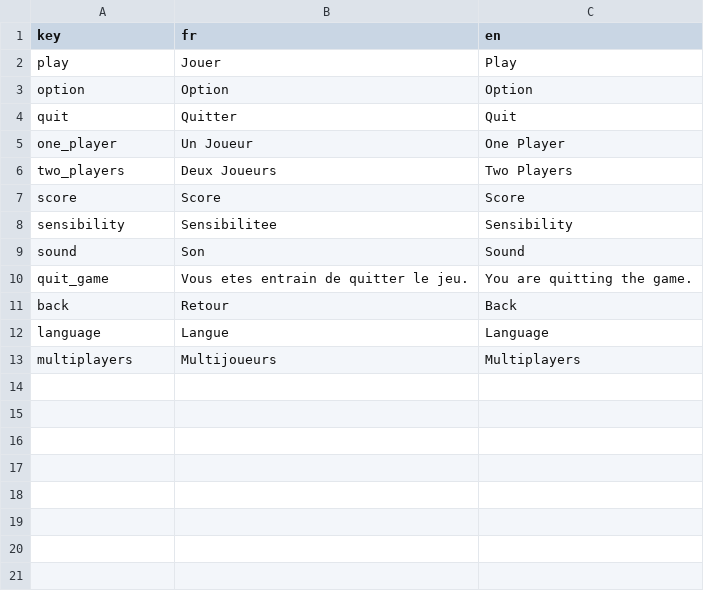
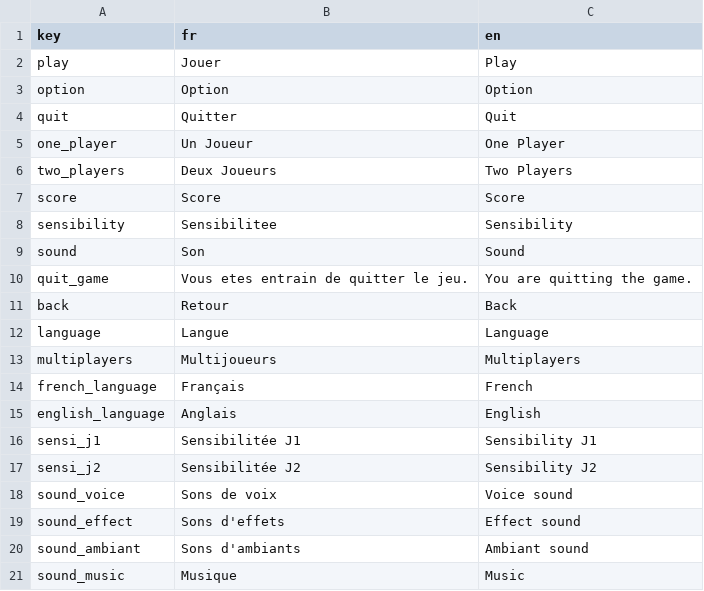
Before and after one commit to Projet-Second-Semestre-2GDA/ProtoStick, a CSV file: Assets/Resources/localisation.csv, drawn as a sheet; the diff names each change by its address in the sheet, - before the commit and + after, or states it on an @@ line.

```diff
--- a/Assets/Resources/localisation.csv
+++ b/Assets/Resources/localisation.csv
+row 14: french_language | Français | French
+row 15: english_language | Anglais | English
+row 16: sensi_j1 | Sensibilitée J1 | Sensibility J1
+row 17: sensi_j2 | Sensibilitée J2 | Sensibility J2
+row 18: sound_voice | Sons de voix | Voice sound
+row 19: sound_effect | Sons d'effets | Effect sound
+row 20: sound_ambiant | Sons d'ambiants | Ambiant sound
+row 21: sound_music | Musique | Music
```
Also changed, not shown: 14 other files.
